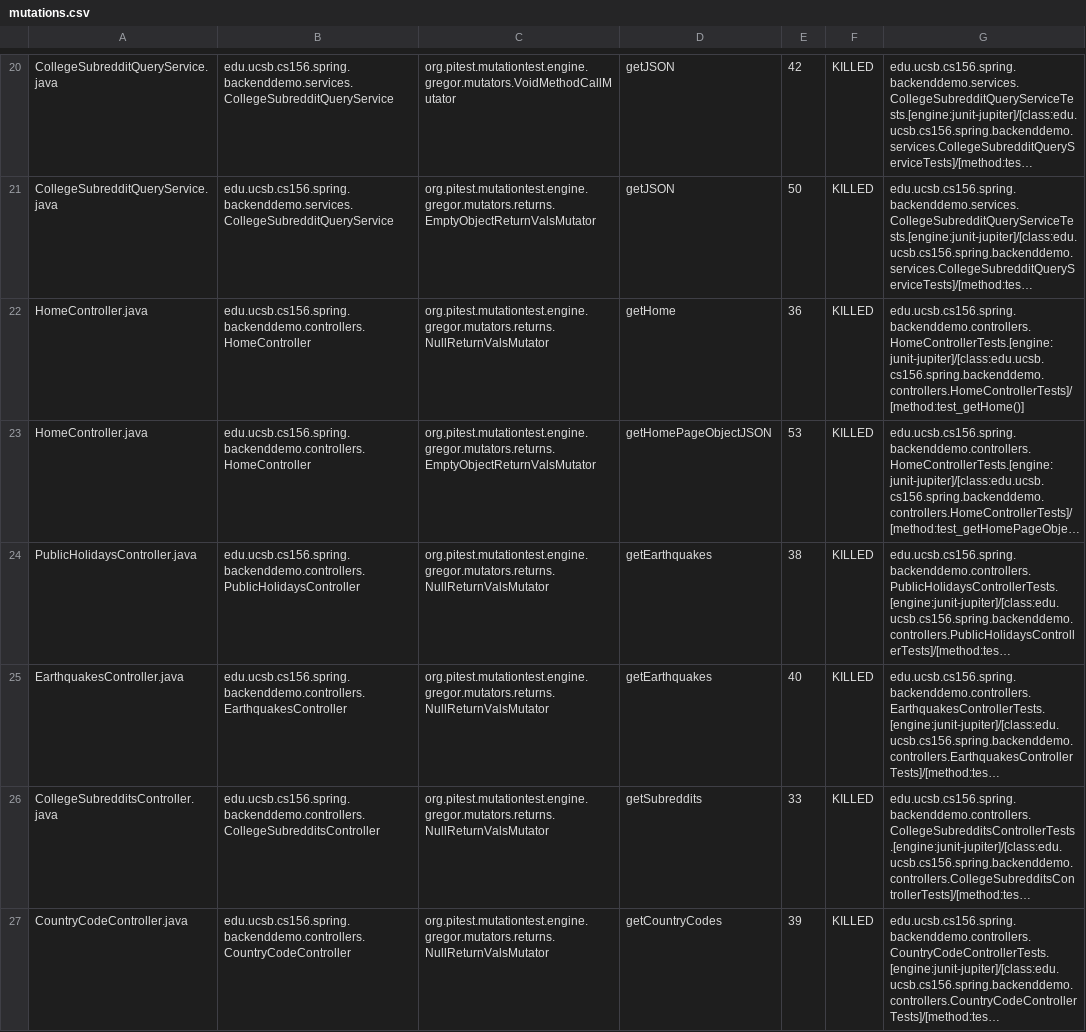
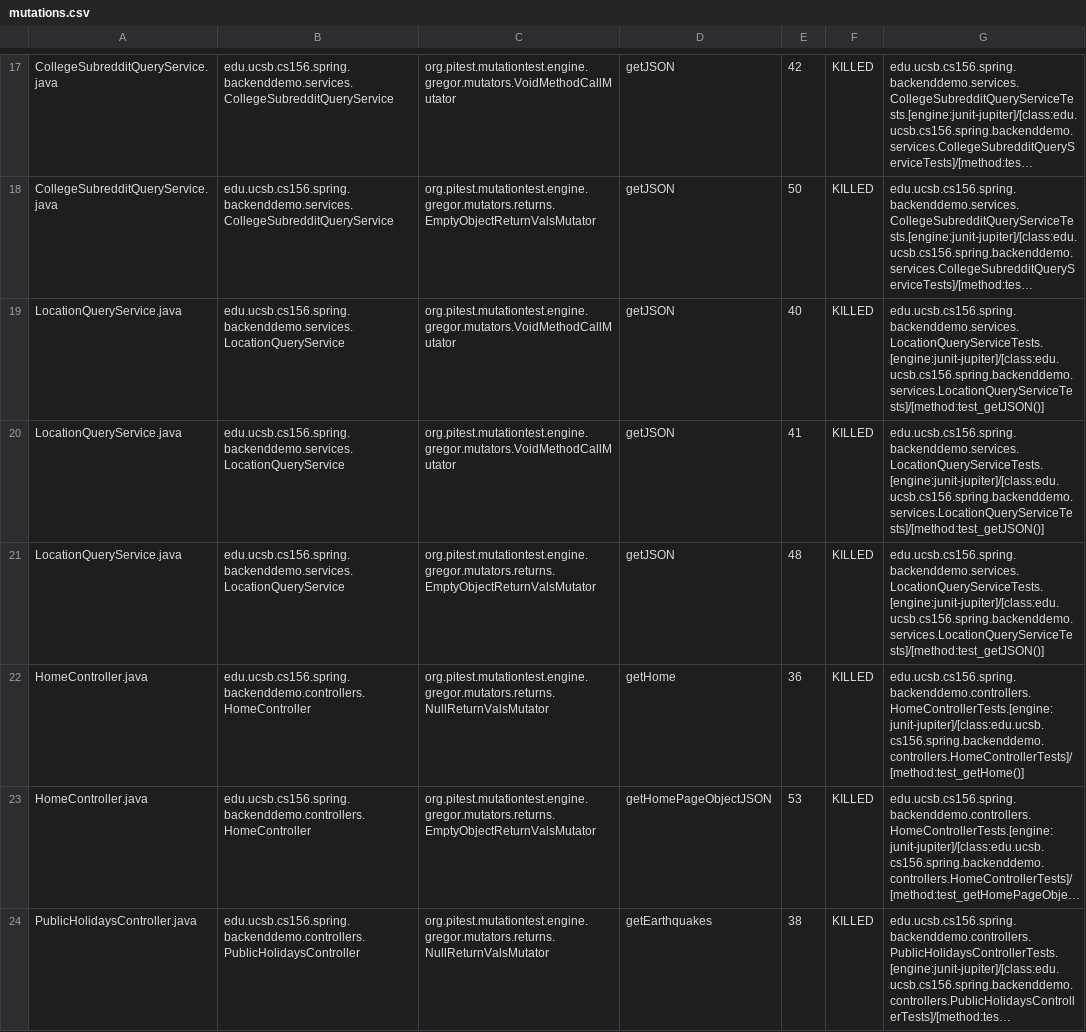
Before and after one commit to ucsb-cs156-w24/team01-w24-6pm-4, a CSV file: pitest/mutations.csv, drawn as a sheet; only a part is shown, gaps mark what is left out; the shorter side is filled out with more unchanged rows; long unchanged cells end in …; the diff covers the shown part only; the diff names each change by its address in the sheet, - before the commit and + after, or states it on an @@ line.

Commit message:
Deploying to gh-pages from @ ucsb-cs156-w24/team01-w24-6pm-4@9e239f1b5764a0bdcdd54ba5d721d75cb7ce749c 🚀

```diff
--- a/pitest/mutations.csv
+++ b/pitest/mutations.csv
+row 19: LocationQueryService.java | edu.ucsb.cs156.spring.backenddemo.services.LocationQueryService | org.pitest.mutationtest.engine.gregor.mutators.VoidMethodCallMutator | getJSON | 40 | KILLED | edu.ucsb.cs156.spring.backenddemo.services.LocationQueryServiceTests.[engine:junit-jupiter]/[class:edu.ucsb.cs156.spring.backenddemo.services.LocationQueryServiceTests]/[method:test_getJSON()]
+row 20: LocationQueryService.java | edu.ucsb.cs156.spring.backenddemo.services.LocationQueryService | org.pitest.mutationtest.engine.gregor.mutators.VoidMethodCallMutator | getJSON | 41 | KILLED | edu.ucsb.cs156.spring.backenddemo.services.LocationQueryServiceTests.[engine:junit-jupiter]/[class:edu.ucsb.cs156.spring.backenddemo.services.LocationQueryServiceTests]/[method:test_getJSON()]
+row 21: LocationQueryService.java | edu.ucsb.cs156.spring.backenddemo.services.LocationQueryService | org.pitest.mutationtest.engine.gregor.mutators.returns.EmptyObjectReturnValsMutator | getJSON | 48 | KILLED | edu.ucsb.cs156.spring.backenddemo.services.LocationQueryServiceTests.[engine:junit-jupiter]/[class:edu.ucsb.cs156.spring.backenddemo.services.LocationQueryServiceTests]/[method:test_getJSON()]
```
Also changed, not shown: 1 added row and 3 removed rows elsewhere in this file, 19 other files.
